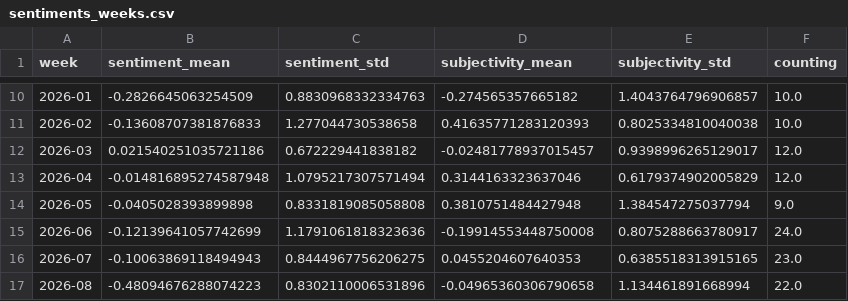
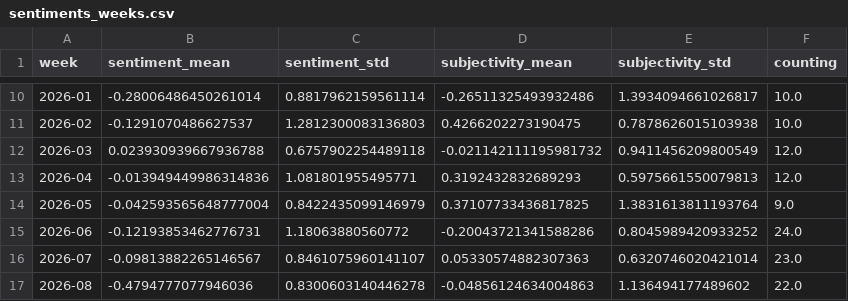
Before and after one commit to Leoniews/russianExtremes, a CSV file: csv/sentiments_weeks.csv, drawn as a sheet; only a part is shown, gaps mark what is left out; the diff covers the shown part only.

```diff
--- a/csv/sentiments_weeks.csv
+++ b/csv/sentiments_weeks.csv
@@ -10,8 +10,8 @@ week,sentiment_mean,sentiment_std,subjectivity_mean,subjectivity_std,counting
-2026-01,-0.2826645063254509,0.8830968332334763,-0.274565357665182,1.4043764796906857,10.0
-2026-02,-0.13608707381876833,1.277044730538658,0.41635771283120393,0.8025334810040038,10.0
-2026-03,0.021540251035721186,0.672229441838182,-0.02481778937015457,0.9398996265129017,12.0
-2026-04,-0.014816895274587948,1.0795217307571494,0.3144163323637046,0.6179374902005829,12.0
-2026-05,-0.0405028393899898,0.8331819085058808,0.3810751484427948,1.384547275037794,9.0
-2026-06,-0.12139641057742699,1.1791061818323636,-0.19914553448750008,0.8075288663780917,24.0
-2026-07,-0.10063869118494943,0.8444967756206275,0.0455204607640353,0.6385518313915165,23.0
-2026-08,-0.48094676288074223,0.8302110006531896,-0.04965360306790658,1.134461891668994,22.0
+2026-01,-0.28006486450261014,0.8817962159561114,-0.26511325493932486,1.3934094661026817,10.0
+2026-02,-0.1291070486627537,1.2812300083136803,0.4266202273190475,0.7878626015103938,10.0
+2026-03,0.023930939667936788,0.6757902254489118,-0.021142111195981732,0.9411456209800549,12.0
+2026-04,-0.013949449986314836,1.081801955495771,0.3192432832689293,0.5975661550079813,12.0
+2026-05,-0.042593565648777004,0.8422435099146979,0.37107733436817825,1.3831613811193764,9.0
+2026-06,-0.12193853462776731,1.18063880560772,-0.20043721341588286,0.8045989420933252,24.0
+2026-07,-0.09813882265146567,0.8461075960141107,0.05330574882307363,0.6320746020421014,23.0
+2026-08,-0.4794777077946036,0.8300603140446278,-0.04856124634004863,1.136494177489602,22.0
```
Also changed, not shown: 140 edited cells elsewhere in this file, csv/sentiments_days.csv, csv/sentiments_locations.csv, 5 other files.
